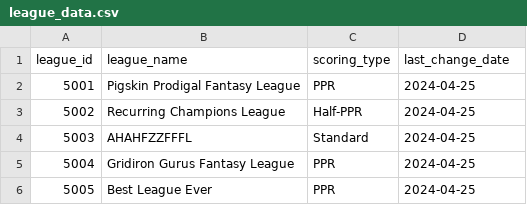
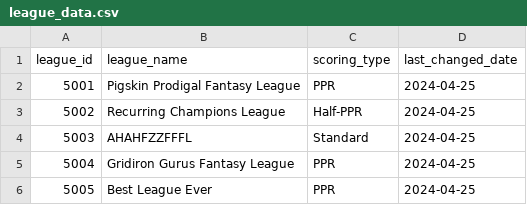
Before and after one commit to Ryandaydev/adding-more-data, a CSV file: bulk/league_data.csv, drawn as a sheet.

Commit message:
Fix column name in bulk files

```diff
--- a/bulk/league_data.csv
+++ b/bulk/league_data.csv
@@ -1,2 +1,2 @@
-league_id,league_name,scoring_type,last_change_date
+league_id,league_name,scoring_type,last_changed_date
 5001,Pigskin Prodigal Fantasy League,PPR,2024-04-25
```
Also changed, not shown: 3 other files.
